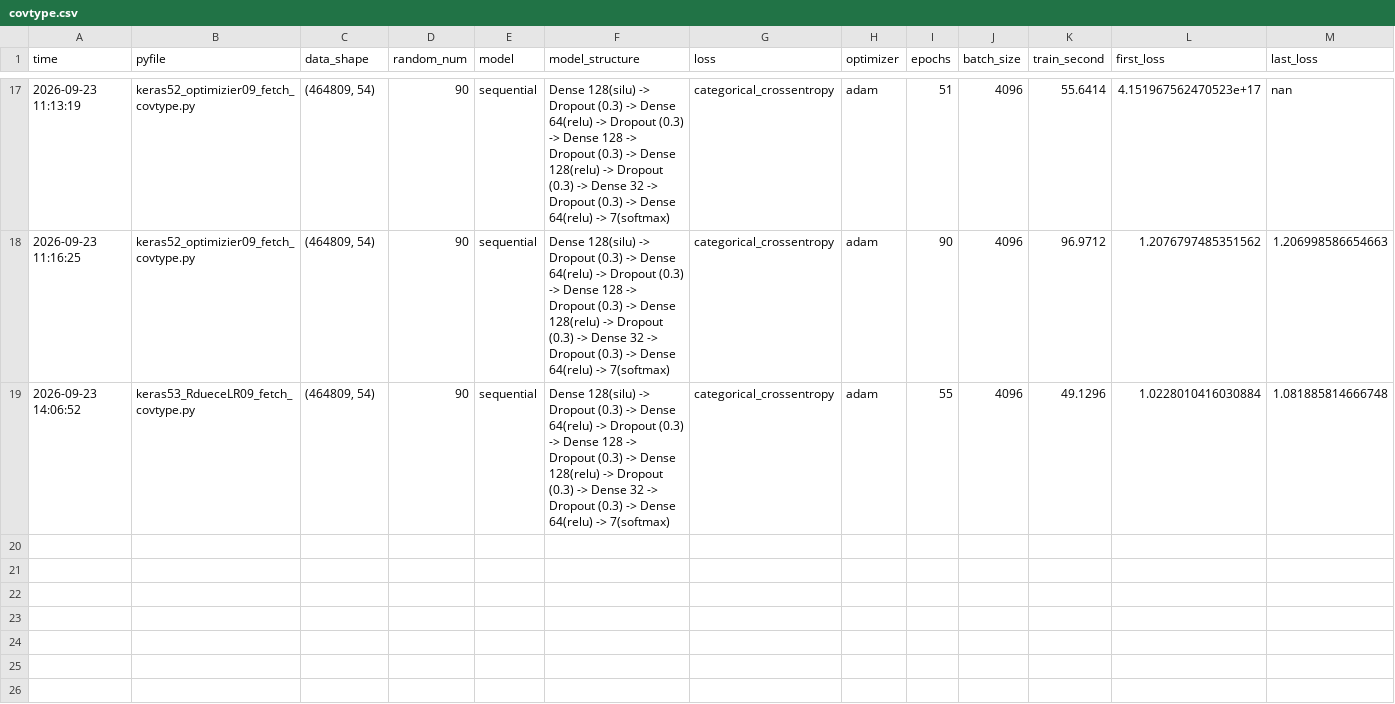
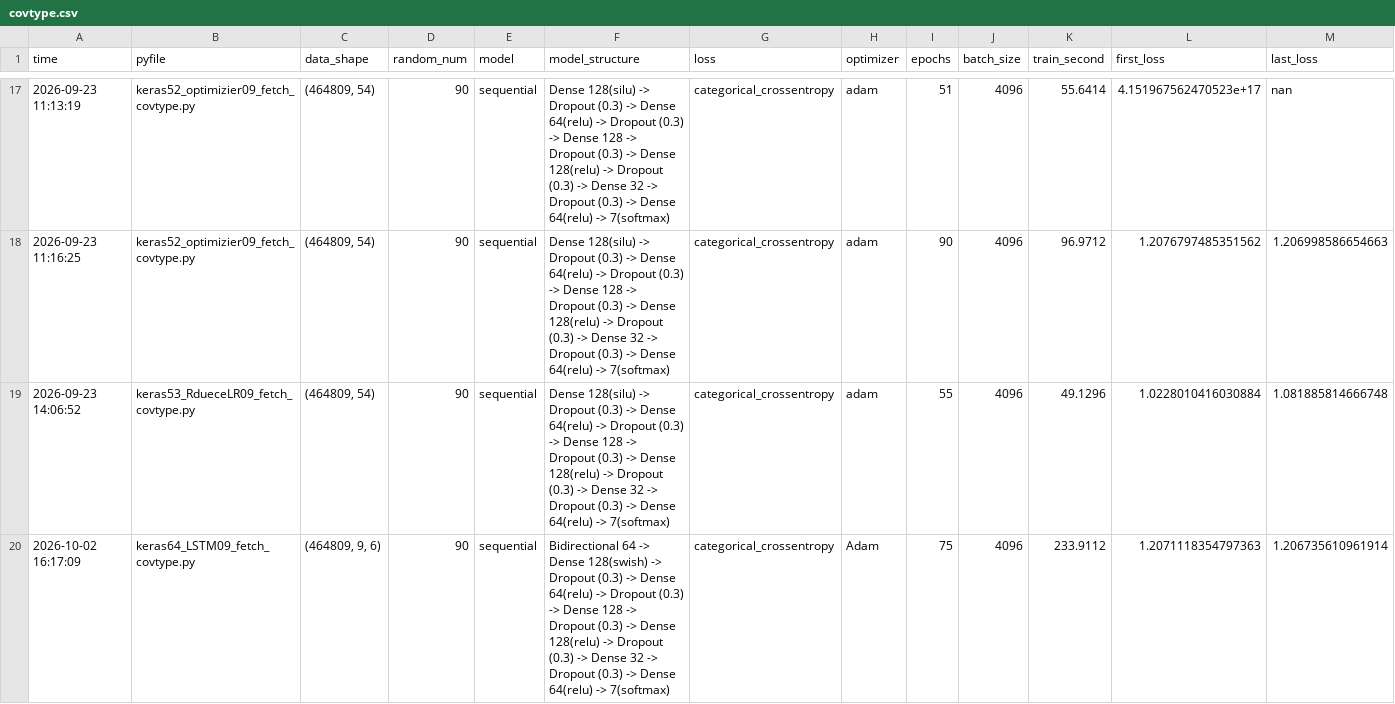
Before and after one commit to jml94-back/puriosa_ai_study, a CSV file: _data/record/covtype.csv, drawn as a sheet; only a part is shown, gaps mark what is left out; rows hold the shown columns only; the diff names each change by its address in the sheet, - before the commit and + after, or states it on an @@ line.

```diff
--- a/_data/record/covtype.csv
+++ b/_data/record/covtype.csv
+row 20: 2026-10-02 16:17:09 | keras64_LSTM09_fetch_covtype.py | (464809, 9, 6) | 90 | sequential | Bidirectional 64 -> Dense 128(swish) -> Dropout (0.3) -> Dense 64(relu) -> Dropout (0.3) -> Dense 128 -> Dropout (0.3) -> Dense 128(relu) -> Dropout (0.3) -> Dense 32 -> Dropout (0.3) -> Dense 64(relu) -> 7(softmax) | categorical_crossentropy | Adam | 75 | 4096 | 233.9112 | 1.2071118354797363 | 1.206735610961914
```
Also changed, not shown: _data/record/digit.csv, _data/record/kaggle_bike.csv, 29 other files.
